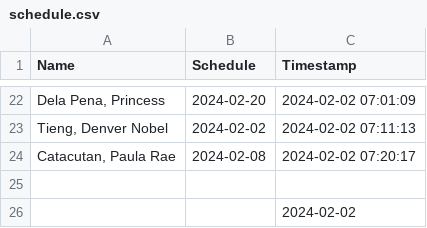
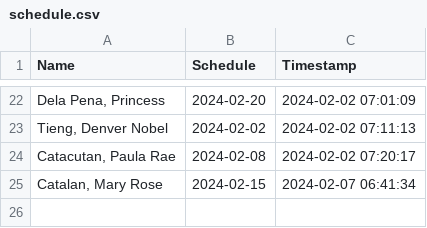
Before and after one commit to Dntieng/Dntieng.github.io, a CSV file: data/schedule.csv, drawn as a sheet; only a part is shown, gaps mark what is left out; removed rows and columns are numbered as before the commit, all else as after; the diff names each change by its address in the sheet, - before the commit and + after, or states it on an @@ line.

Commit message:
Update schedule.csv

```diff
--- a/data/schedule.csv
+++ b/data/schedule.csv
-row 25: (empty)
+row 25: Catalan, Mary Rose | 2024-02-15 | 2024-02-07 06:41:34
-row 26:  |  | 2024-02-02
```
